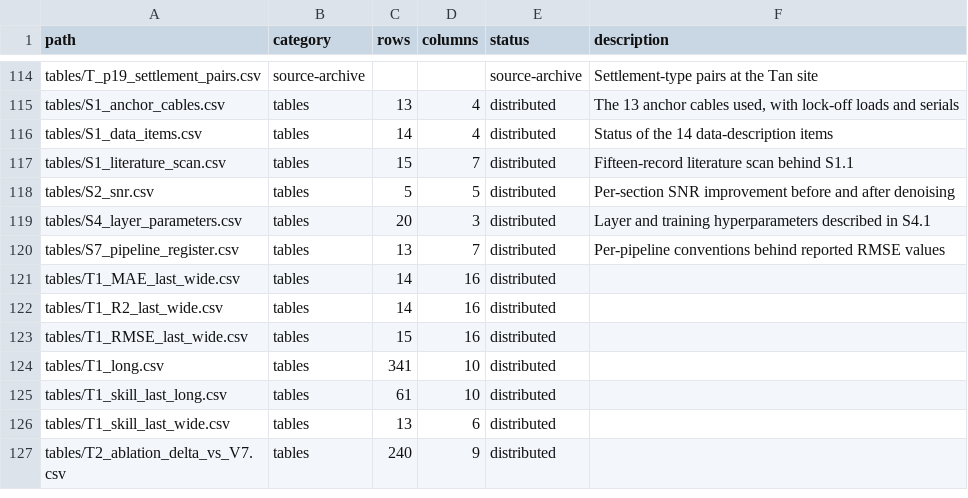
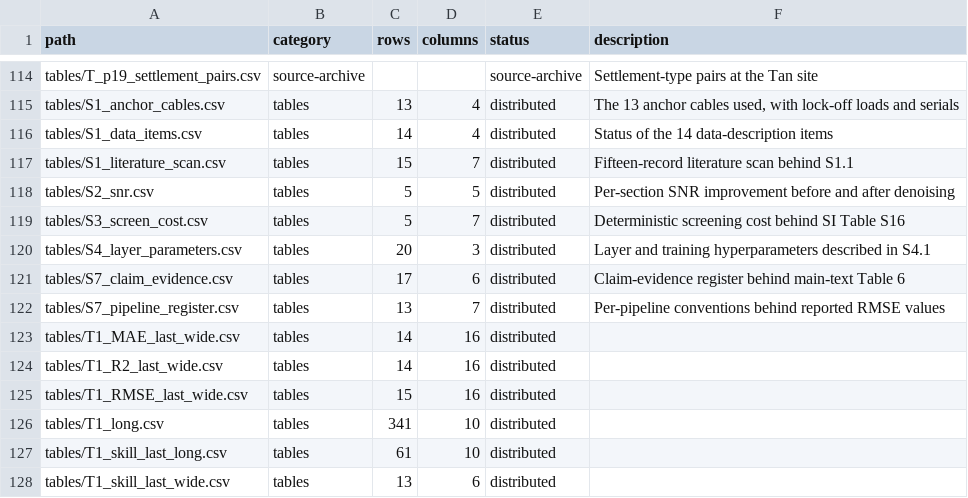
Before and after one commit to Vanessa-156/predictability-capacity-inclinometer, a CSV file: MANIFEST.csv, drawn as a sheet; only a part is shown, gaps mark what is left out; the shorter side is filled out with more unchanged rows.

Commit message:
Add claim-evidence register and screening-cost table for the P0 revisions

```diff
--- a/MANIFEST.csv
+++ b/MANIFEST.csv
@@ -118,3 +118,5 @@ tables/S1_literature_scan.csv,tables,15,7,distributed,Fifteen-record literature
 tables/S2_snr.csv,tables,5,5,distributed,Per-section SNR improvement before and after denoising
+tables/S3_screen_cost.csv,tables,5,7,distributed,Deterministic screening cost behind SI Table S16
 tables/S4_layer_parameters.csv,tables,20,3,distributed,Layer and training hyperparameters described in S4.1
+tables/S7_claim_evidence.csv,tables,17,6,distributed,Claim-evidence register behind main-text Table 6
 tables/S7_pipeline_register.csv,tables,13,7,distributed,Per-pipeline conventions behind reported RMSE values
```
Also changed, not shown: 2 other files.
